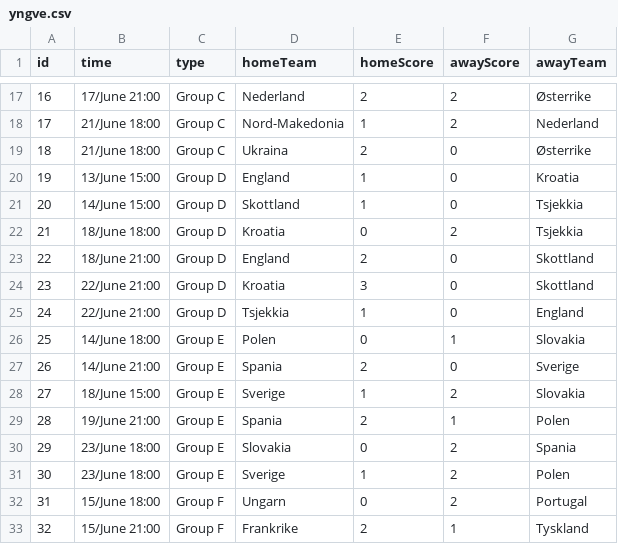
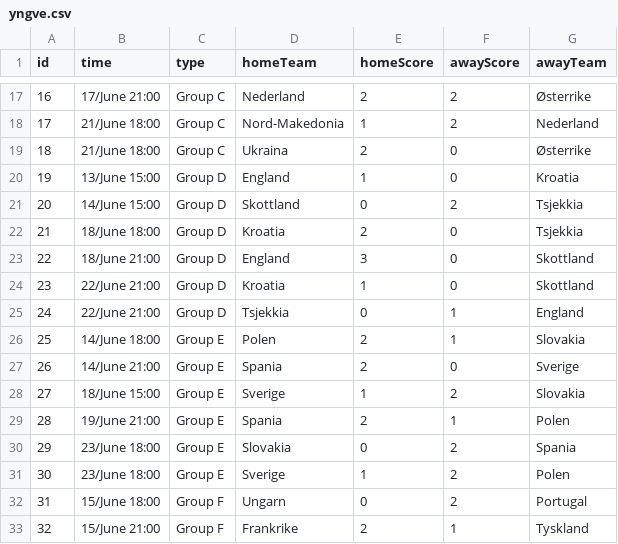
Before and after one commit to TobiasHansen/euro-predicter, a CSV file: public/yngve.csv, drawn as a sheet; only a part is shown, gaps mark what is left out.

```diff
--- a/public/yngve.csv
+++ b/public/yngve.csv
@@ -20,8 +20,8 @@ id,time,type,homeTeam,homeScore,awayScore,awayTeam
 19,13/June 15:00,Group D,England,1,0,Kroatia
-20,14/June 15:00,Group D,Skottland,1,0,Tsjekkia
-21,18/June 18:00,Group D,Kroatia,0,2,Tsjekkia
-22,18/June 21:00,Group D,England,2,0,Skottland
-23,22/June 21:00,Group D,Kroatia,3,0,Skottland
-24,22/June 21:00,Group D,Tsjekkia,1,0,England
-25,14/June 18:00,Group E,Polen,0,1,Slovakia
+20,14/June 15:00,Group D,Skottland,0,2,Tsjekkia
+21,18/June 18:00,Group D,Kroatia,2,0,Tsjekkia
+22,18/June 21:00,Group D,England,3,0,Skottland
+23,22/June 21:00,Group D,Kroatia,1,0,Skottland
+24,22/June 21:00,Group D,Tsjekkia,0,1,England
+25,14/June 18:00,Group E,Polen,2,1,Slovakia
 26,14/June 21:00,Group E,Spania,2,0,Sverige
```
Also changed, not shown: public/results.csv, 1 other file.
